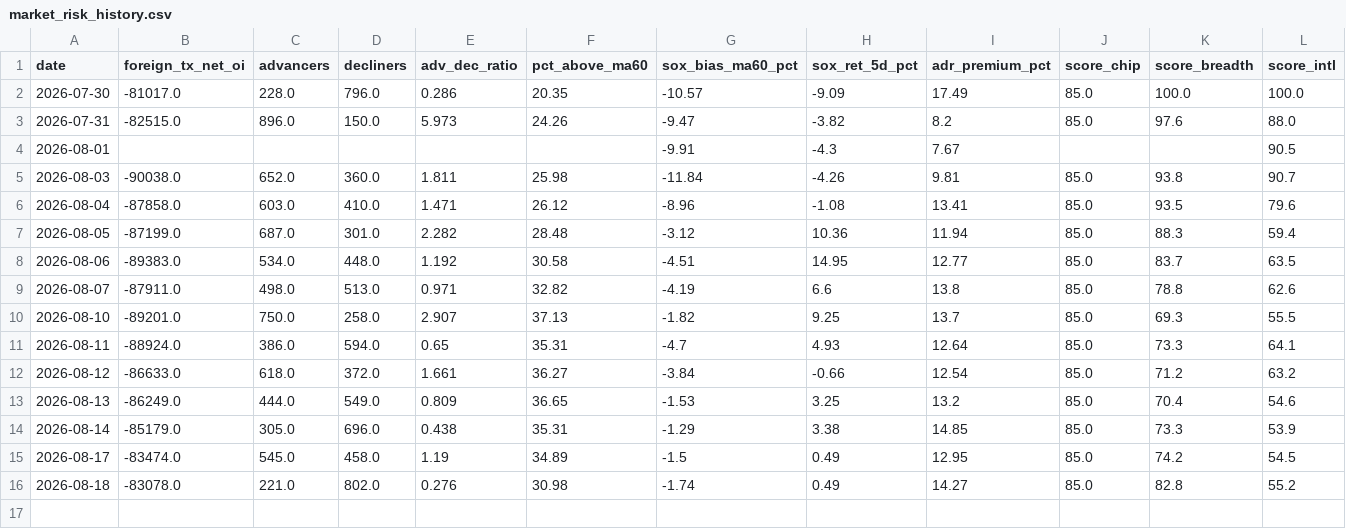
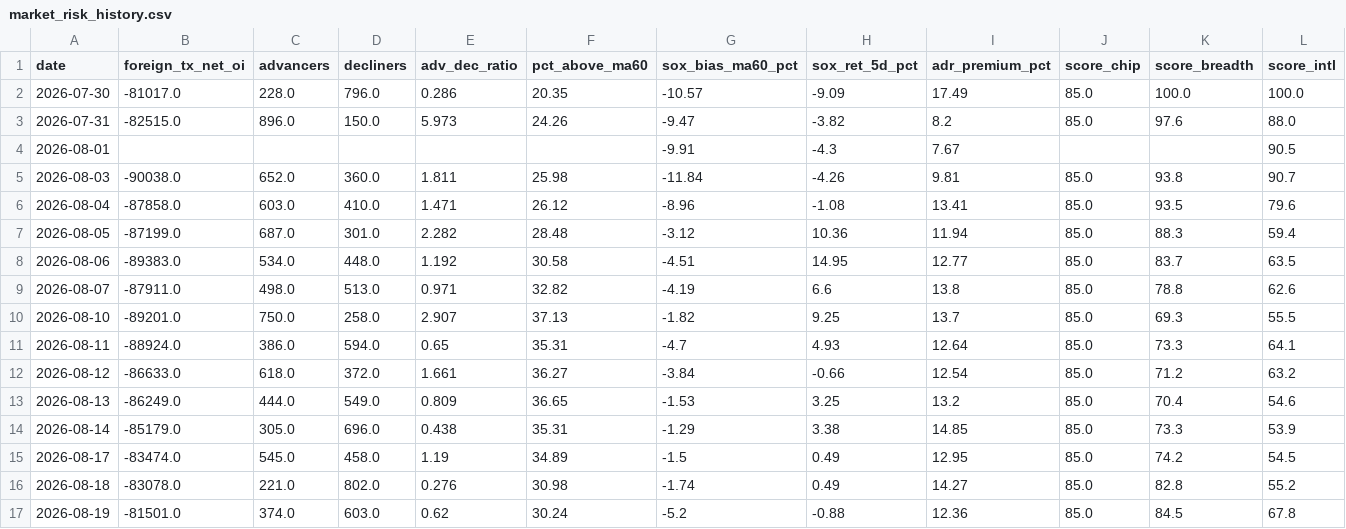
Before and after one commit to GStockhub/stock-armory, a CSV file: data/market_risk_history.csv, drawn as a sheet; only a part is shown; rows hold the shown columns only; the diff names each change by its address in the sheet, - before the commit and + after, or states it on an @@ line.

```diff
--- a/data/market_risk_history.csv
+++ b/data/market_risk_history.csv
+row 17: 2026-08-19 | -81501.0 | 374.0 | 603.0 | 0.62 | 30.24 | -5.2 | -0.88 | 12.36 | 85.0 | 84.5 | 67.8
```
Also changed, not shown: 1 other file.
